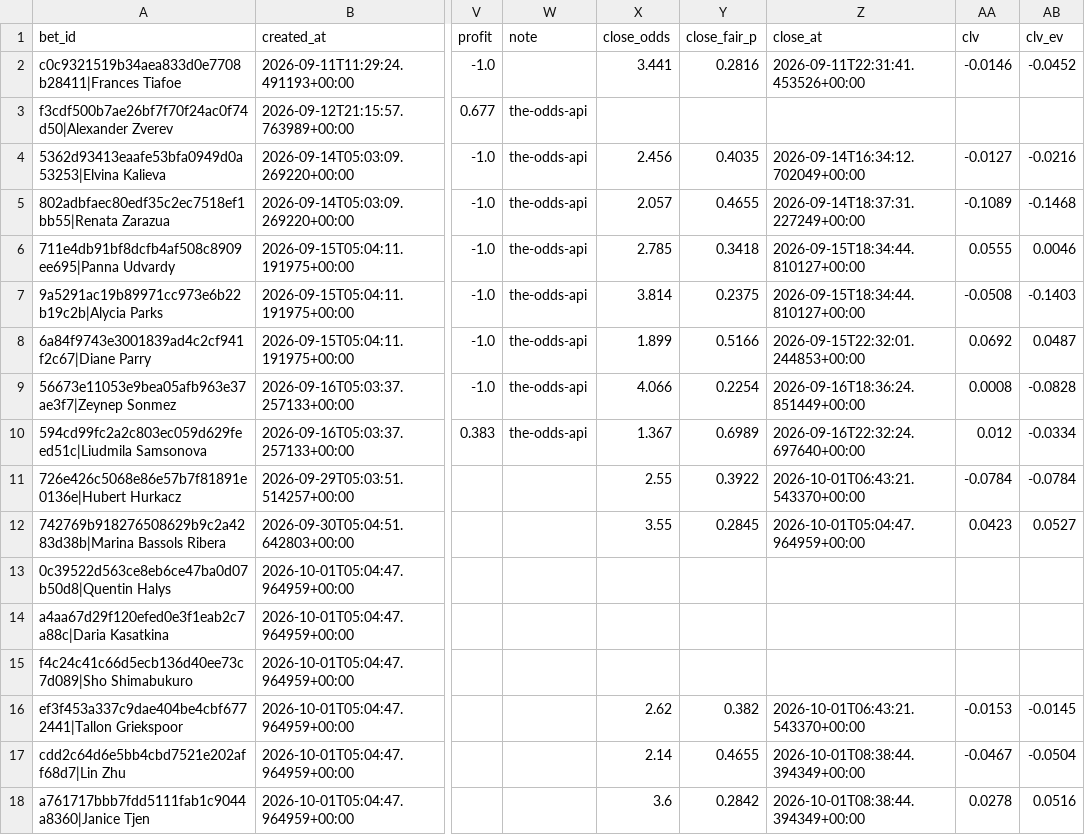
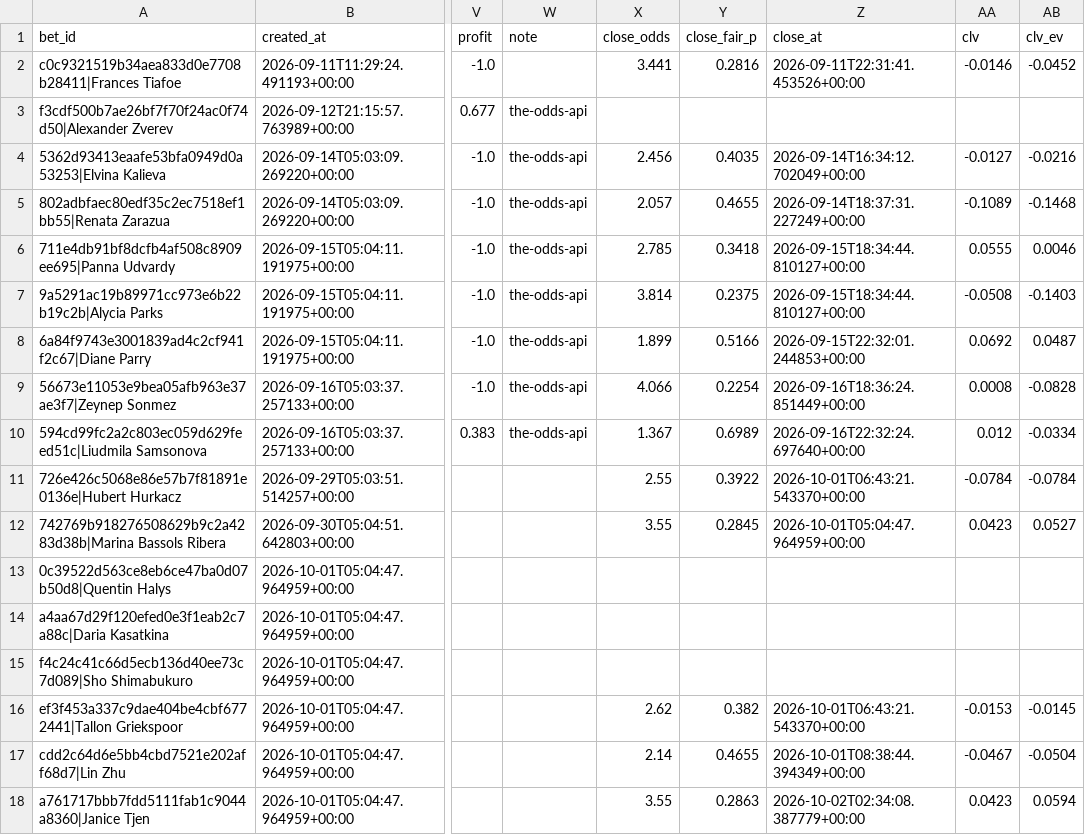
Before and after one commit to petermazgut10-del/tennis-predictor, a CSV file: state/bet_log.csv, drawn as a sheet; only a part is shown, gaps mark what is left out; the diff names each change by its address in the sheet, - before the commit and + after, or states it on an @@ line.

```diff
--- a/state/bet_log.csv
+++ b/state/bet_log.csv
-X18 (close_odds): 3.6
+X18 (close_odds): 3.55
-Y18 (close_fair_p): 0.2842
+Y18 (close_fair_p): 0.2863
-Z18 (close_at): 2026-10-01T08:38:44.394349+00:00
+Z18 (close_at): 2026-10-02T02:34:08.387779+00:00
-AA18 (clv): 0.0278
+AA18 (clv): 0.0423
-AB18 (clv_ev): 0.0516
+AB18 (clv_ev): 0.0594
```
Also changed, not shown: 2 other files.
